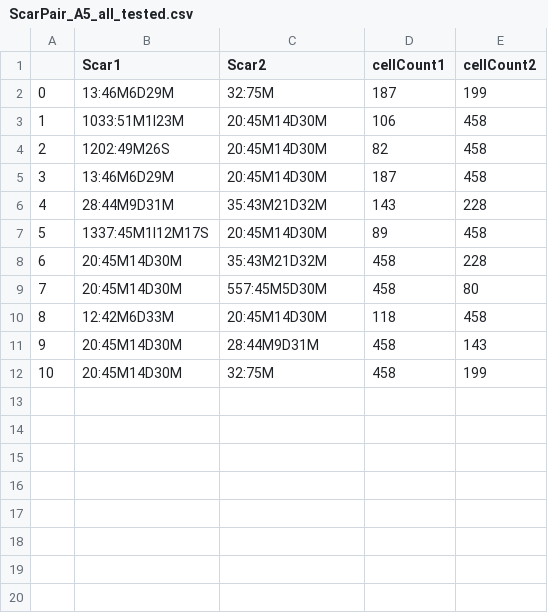
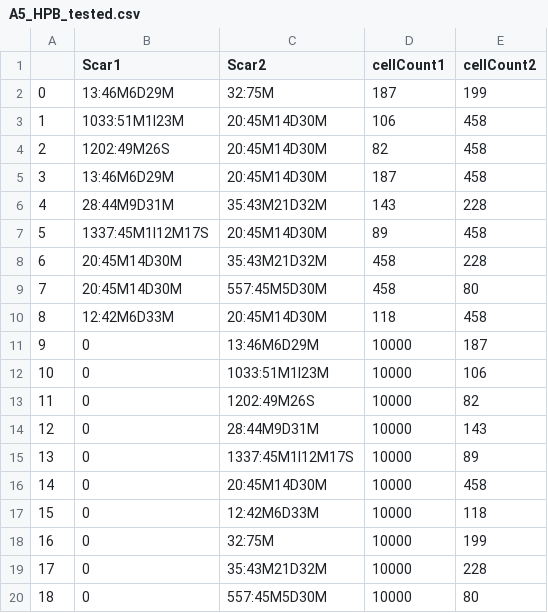
Before and after one commit to jadenwjh/ZB4171-project, a CSV file: data/A5_HPB_tested.csv (was data/ScarPair_A5_all_tested.csv), drawn as a sheet; addresses are those after the commit; the diff names each change by its address in the sheet, - before the commit and + after, or states it on an @@ line.

```diff
--- a/data/ScarPair_A5_all_tested.csv
+++ b/data/A5_HPB_tested.csv
+row 11: 9 | 0 | 13:46M6D29M | 10000 | 187
+row 12: 10 | 0 | 1033:51M1I23M | 10000 | 106
+row 13: 11 | 0 | 1202:49M26S | 10000 | 82
@@ column A renumbered between rows 14 and 18 @@
-B14 (Scar1): 20:45M14D30M
+B14 (Scar1): 0
-D14 (cellCount1): 458
+D14 (cellCount1): 10000
+row 15: 13 | 0 | 1337:45M1I12M17S | 10000 | 89
+row 16: 14 | 0 | 20:45M14D30M | 10000 | 458
+row 17: 15 | 0 | 12:42M6D33M | 10000 | 118
-B18 (Scar1): 20:45M14D30M
+B18 (Scar1): 0
-D18 (cellCount1): 458
+D18 (cellCount1): 10000
+row 19: 17 | 0 | 35:43M21D32M | 10000 | 228
+row 20: 18 | 0 | 557:45M5D30M | 10000 | 80
```
Also changed, not shown: data/A567_HBP_tested.csv, data/A567_P_tested.csv, 17 other files.
